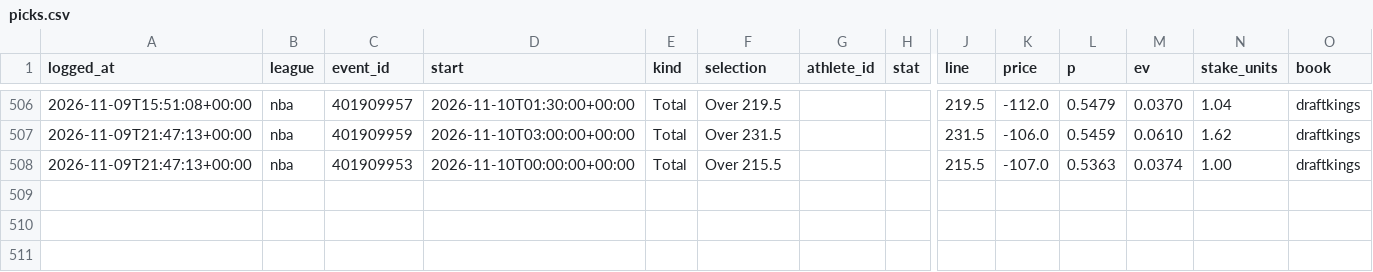
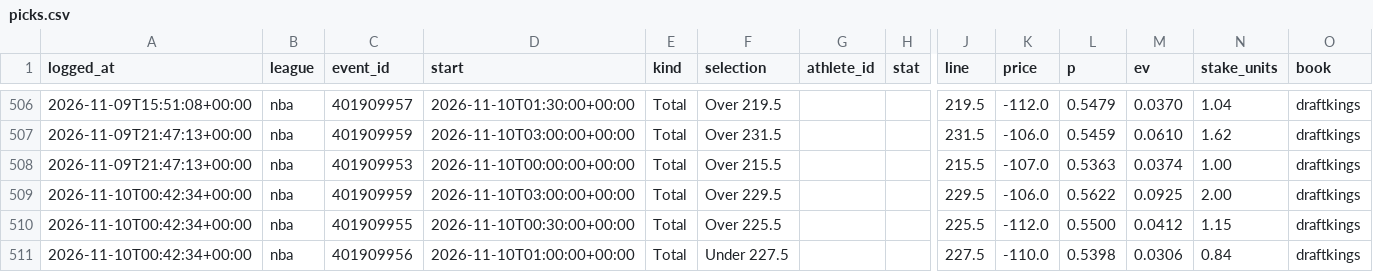
Before and after one commit to gmoneydakota/my-city, a CSV file: bets/history/picks.csv, drawn as a sheet; only a part is shown, gaps mark what is left out; rows hold the shown columns only; the diff names each change by its address in the sheet, - before the commit and + after, or states it on an @@ line.

```diff
--- a/bets/history/picks.csv
+++ b/bets/history/picks.csv
+row 509: 2026-11-10T00:42:34+00:00 | nba | 401909959 | 2026-11-10T03:00:00+00:00 | Total | Over 229.5 |  |  | 229.5 | -106.0 | 0.5622 | 0.0925 | 2.00 | draftkings
+row 510: 2026-11-10T00:42:34+00:00 | nba | 401909955 | 2026-11-10T00:30:00+00:00 | Total | Over 225.5 |  |  | 225.5 | -112.0 | 0.5500 | 0.0412 | 1.15 | draftkings
+row 511: 2026-11-10T00:42:34+00:00 | nba | 401909956 | 2026-11-10T01:00:00+00:00 | Total | Under 227.5 |  |  | 227.5 | -110.0 | 0.5398 | 0.0306 | 0.84 | draftkings
```
Also changed, not shown: bets/history/projections_log.csv, 14 other files.
